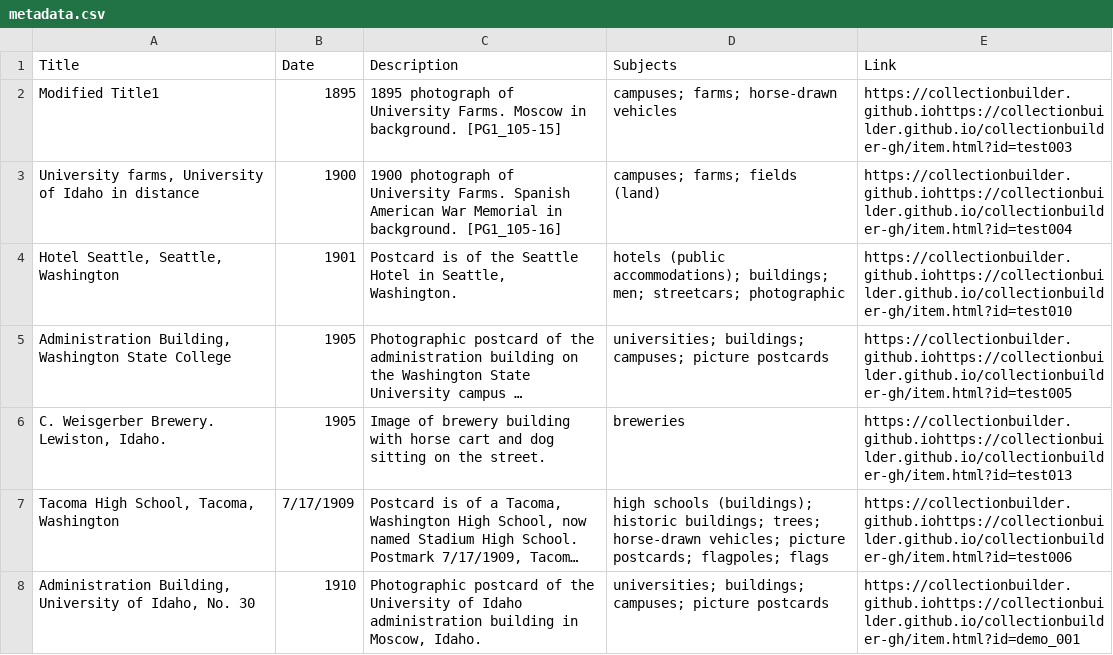
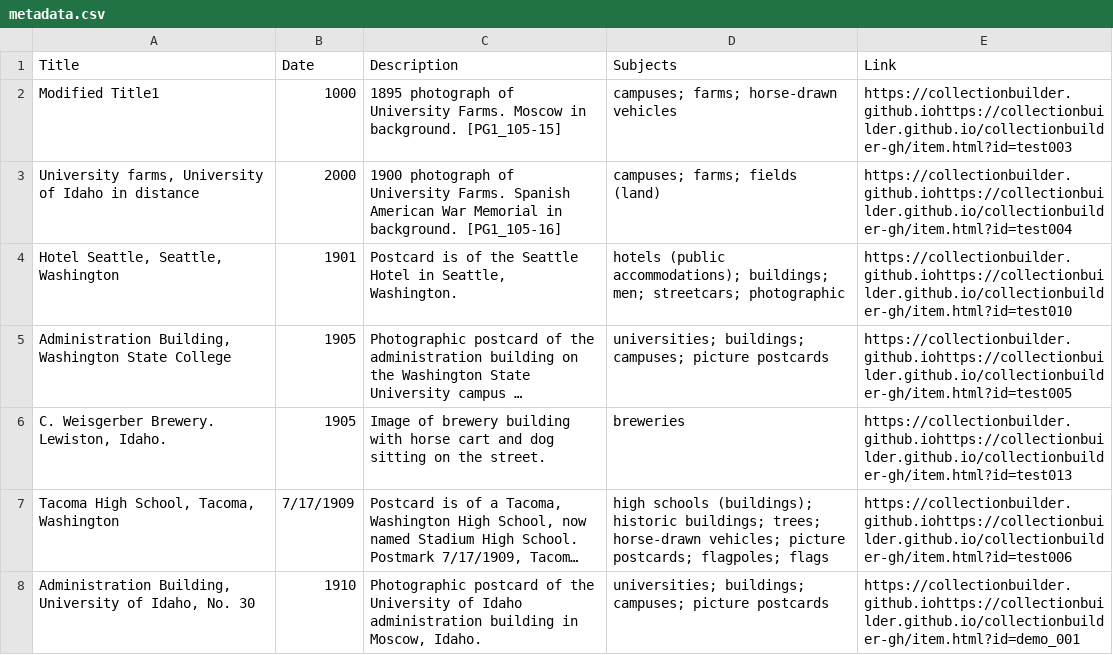
Before and after one commit to chrisdaaz/branching, a CSV file: metadata.csv, drawn as a sheet; only a part is shown; long unchanged cells end in ….

Commit message:
edits to dates

```diff
--- a/metadata.csv
+++ b/metadata.csv
@@ -1,4 +1,4 @@
 Title,Date,Description,Subjects,Link
-Modified Title1,1895,1895 photograph of University Farms. Moscow in background. [PG1_105-15],campuses; farms; horse-drawn vehicles,https://collectionbuilder.github.iohttps://collectionbuilder.github.io/collectionbuilder-gh/item.html?id=test003
-"University farms, University of Idaho in distance",1900,1900 photograph of University Farms. Spanish American War Memorial in background. [PG1_105-16],campuses; farms; fields (land),https://collectionbuilder.github.iohttps://collectionbuilder.github.io/collectionbuilder-gh/item.html?id=test004
+Modified Title1,1000,1895 photograph of University Farms. Moscow in background. [PG1_105-15],campuses; farms; horse-drawn vehicles,https://collectionbuilder.github.iohttps://collectionbuilder.github.io/collectionbuilder-gh/item.html?id=test003
+"University farms, University of Idaho in distance",2000,1900 photograph of University Farms. Spanish American War Memorial in background. [PG1_105-16],campuses; farms; fields (land),https://collectionbuilder.github.iohttps://collectionbuilder.github.io/collectionbuilder-gh/item.html?id=test004
 "Hotel Seattle, Seattle, Washington",1901,"Postcard is of the Seattle Hotel in Seattle, Washington.",hotels (public accommodations); buildings; men; streetcars; photographic,https://collectionbuilder.github.iohttps://collectionbuilder.github.io/collectionbuilder-gh/item.html?id=test010
```
